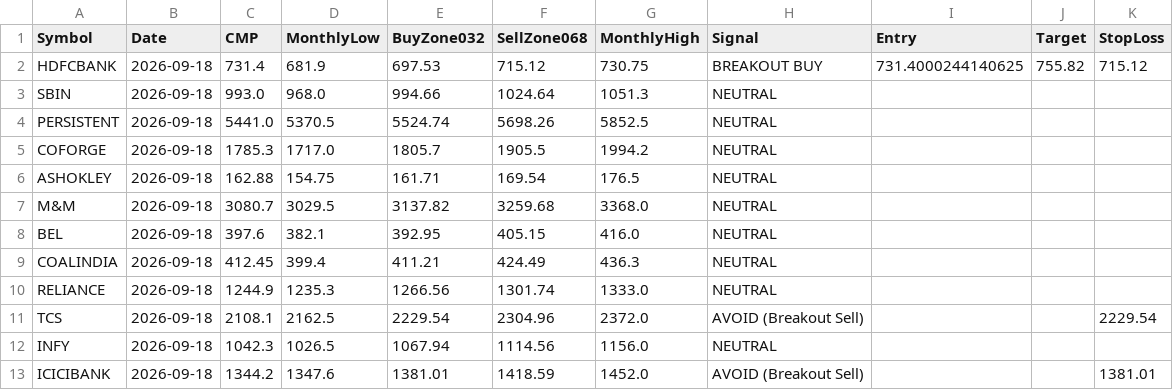
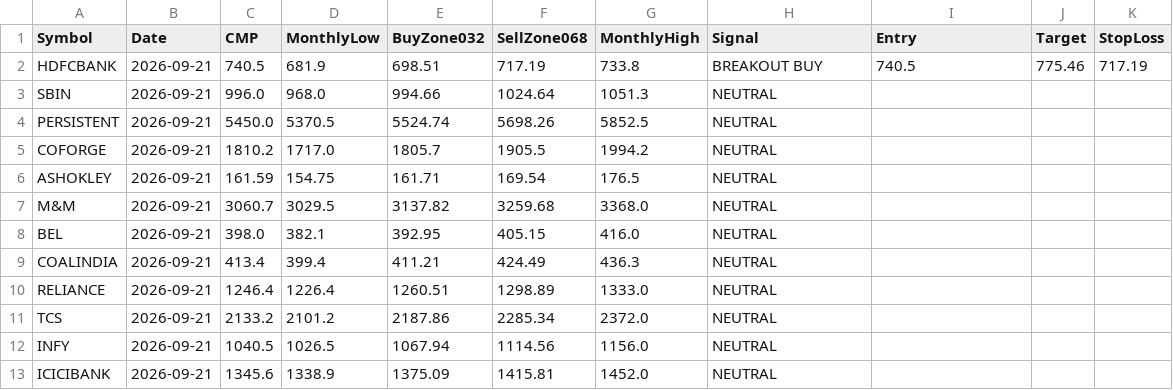
Before and after one commit to johnebe2020-trade/Nse-scanner, a CSV file: data/monthlylevels_full.csv, drawn as a sheet; only a part is shown; the diff covers the shown part only.

```diff
--- a/data/monthlylevels_full.csv
+++ b/data/monthlylevels_full.csv
@@ -1,13 +1,13 @@
 Symbol,Date,CMP,MonthlyLow,BuyZone032,SellZone068,MonthlyHigh,Signal,Entry,Target,StopLoss
-HDFCBANK,2026-09-18,731.4,681.9,697.53,715.12,730.75,BREAKOUT BUY,731.4000244140625,755.82,715.12
-SBIN,2026-09-18,993.0,968.0,994.66,1024.64,1051.3,NEUTRAL,,,
-PERSISTENT,2026-09-18,5441.0,5370.5,5524.74,5698.26,5852.5,NEUTRAL,,,
-COFORGE,2026-09-18,1785.3,1717.0,1805.7,1905.5,1994.2,NEUTRAL,,,
-ASHOKLEY,2026-09-18,162.88,154.75,161.71,169.54,176.5,NEUTRAL,,,
-M&M,2026-09-18,3080.7,3029.5,3137.82,3259.68,3368.0,NEUTRAL,,,
-BEL,2026-09-18,397.6,382.1,392.95,405.15,416.0,NEUTRAL,,,
-COALINDIA,2026-09-18,412.45,399.4,411.21,424.49,436.3,NEUTRAL,,,
-RELIANCE,2026-09-18,1244.9,1235.3,1266.56,1301.74,1333.0,NEUTRAL,,,
-TCS,2026-09-18,2108.1,2162.5,2229.54,2304.96,2372.0,AVOID (Breakout Sell),,,2229.54
-INFY,2026-09-18,1042.3,1026.5,1067.94,1114.56,1156.0,NEUTRAL,,,
-ICICIBANK,2026-09-18,1344.2,1347.6,1381.01,1418.59,1452.0,AVOID (Breakout Sell),,,1381.01
+HDFCBANK,2026-09-21,740.5,681.9,698.51,717.19,733.8,BREAKOUT BUY,740.5,775.46,717.19
+SBIN,2026-09-21,996.0,968.0,994.66,1024.64,1051.3,NEUTRAL,,,
+PERSISTENT,2026-09-21,5450.0,5370.5,5524.74,5698.26,5852.5,NEUTRAL,,,
+COFORGE,2026-09-21,1810.2,1717.0,1805.7,1905.5,1994.2,NEUTRAL,,,
+ASHOKLEY,2026-09-21,161.59,154.75,161.71,169.54,176.5,NEUTRAL,,,
+M&M,2026-09-21,3060.7,3029.5,3137.82,3259.68,3368.0,NEUTRAL,,,
+BEL,2026-09-21,398.0,382.1,392.95,405.15,416.0,NEUTRAL,,,
+COALINDIA,2026-09-21,413.4,399.4,411.21,424.49,436.3,NEUTRAL,,,
+RELIANCE,2026-09-21,1246.4,1226.4,1260.51,1298.89,1333.0,NEUTRAL,,,
+TCS,2026-09-21,2133.2,2101.2,2187.86,2285.34,2372.0,NEUTRAL,,,
+INFY,2026-09-21,1040.5,1026.5,1067.94,1114.56,1156.0,NEUTRAL,,,
+ICICIBANK,2026-09-21,1345.6,1338.9,1375.09,1415.81,1452.0,NEUTRAL,,,
```
Also changed, not shown: 136 edited cells elsewhere in this file, data/breakout5d_buy.csv, data/breakout5d_paper_log.csv, 13 other files.
